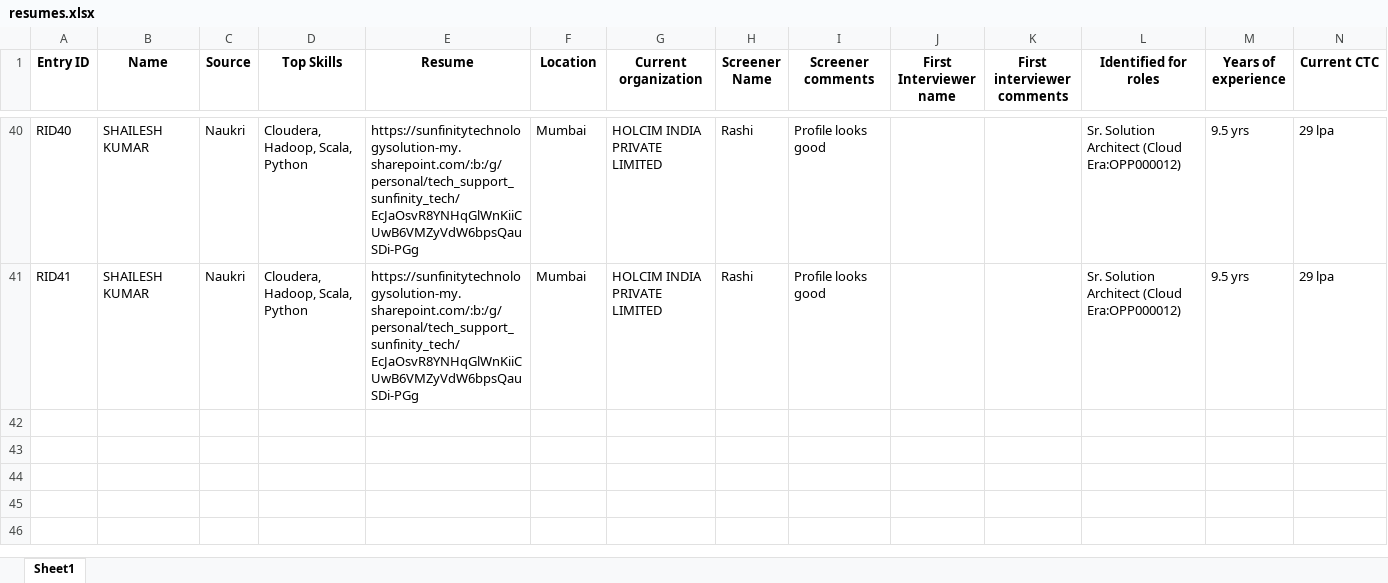
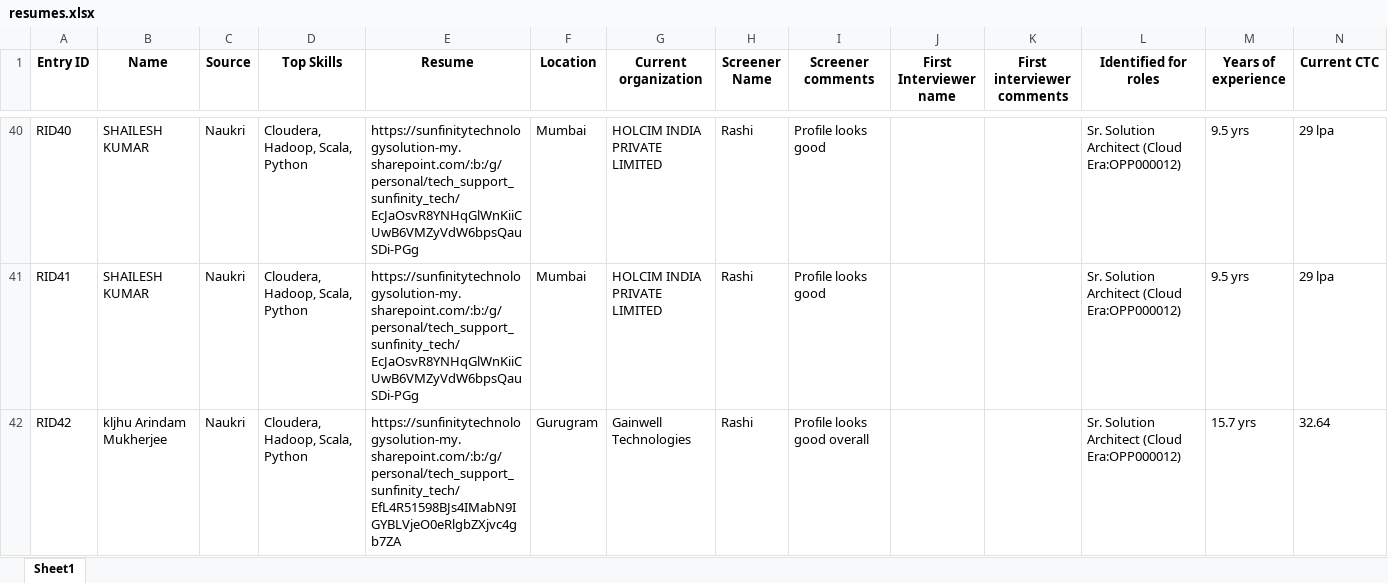
Before and after one commit to advait1307/sunfinity-crm, an Excel workbook: excel_files/resumes.xlsx, sheet Sheet1, drawn as a sheet; only a part is shown, gaps mark what is left out; values as stored, in another font and other column widths than the file's, no borders; the diff names each change by its address in the sheet, - before the commit and + after, or states it on an @@ line.

Commit message:
Update Excel file

```diff
--- a/excel_files/resumes.xlsx (sheet Sheet1)
+++ b/excel_files/resumes.xlsx (sheet Sheet1)
+row 42: RID42 | kljhu Arindam Mukherjee | Naukri | Cloudera, Hadoop, Scala, Python | https://sunfinitytechnologysolution-my.sharepoint.com/:b:/g/personal/tech_support_sunfinity_tech/EfL4R51598BJs4IMabN9IGYBLVjeO0eRlgbZXjvc4gb7ZA | Gurugram | Gainwell Technologies | Rashi | Profile looks good overall |  |  | Sr. Solution Architect (Cloud Era:OPP000012) | 15.7 yrs | 32.64
```
